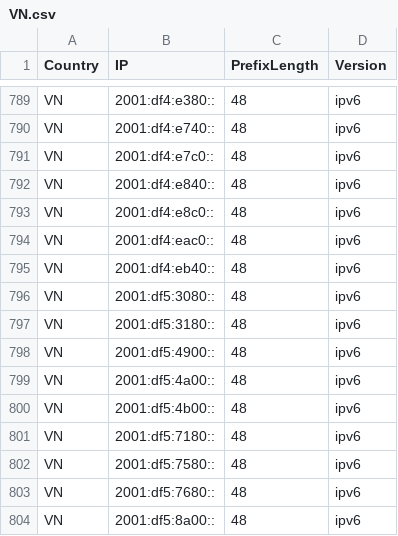
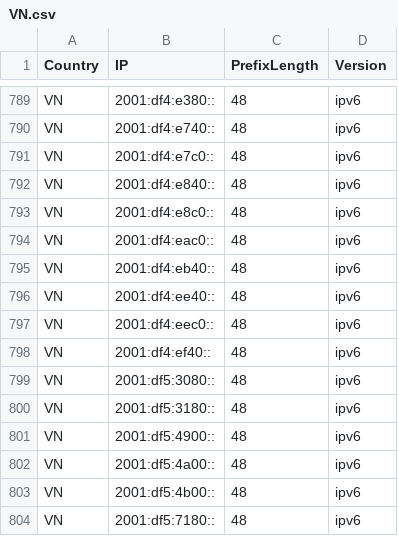
Before and after one commit to HotCakeX/Official-IANA-IP-blocks, a CSV file: CSV/IPV6/VN.csv, drawn as a sheet; only a part is shown, gaps mark what is left out; the shorter side is filled out with more unchanged rows; the diff names each change by its address in the sheet, - before the commit and + after, or states it on an @@ line.

Commit message:
updating sources and list

```diff
--- a/CSV/IPV6/VN.csv
+++ b/CSV/IPV6/VN.csv
+row 796: VN | 2001:df4:ee40:: | 48 | ipv6
+row 797: VN | 2001:df4:eec0:: | 48 | ipv6
+row 798: VN | 2001:df4:ef40:: | 48 | ipv6
```
Also changed, not shown: CSV/IPV4/VN.csv, 16 other files.
